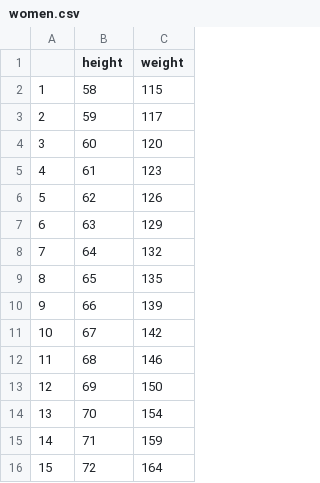
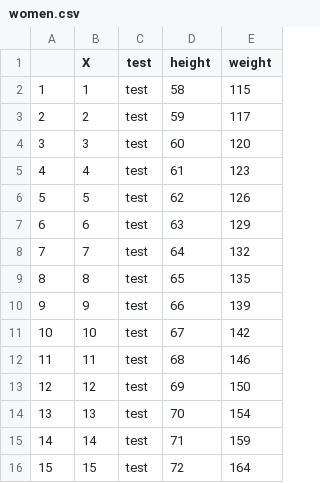
Before and after one commit to rpizarrog/diplomado-cd-iot-2021, a CSV file: datos/women.csv, drawn as a sheet; the diff names each change by its address in the sheet, - before the commit and + after, or states it on an @@ line.

Commit message:
Add files via upload

```diff
--- a/datos/women.csv
+++ b/datos/women.csv
+column B (X), rows 2-16: 1 | 2 | 3 | 4 | 5 | 6 | 7 | 8 | 9 | 10 | 11 | 12 | 13 | 14 | 15
+column C (test), rows 2-16: all test
```
